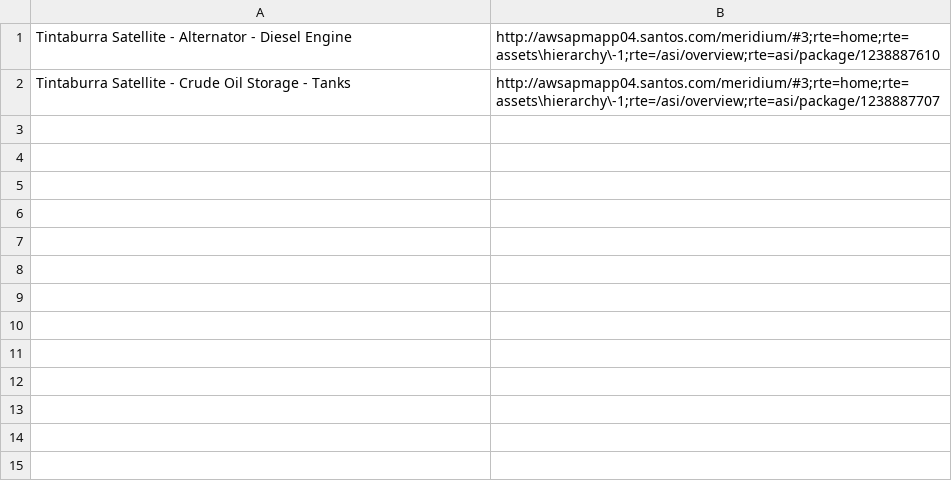
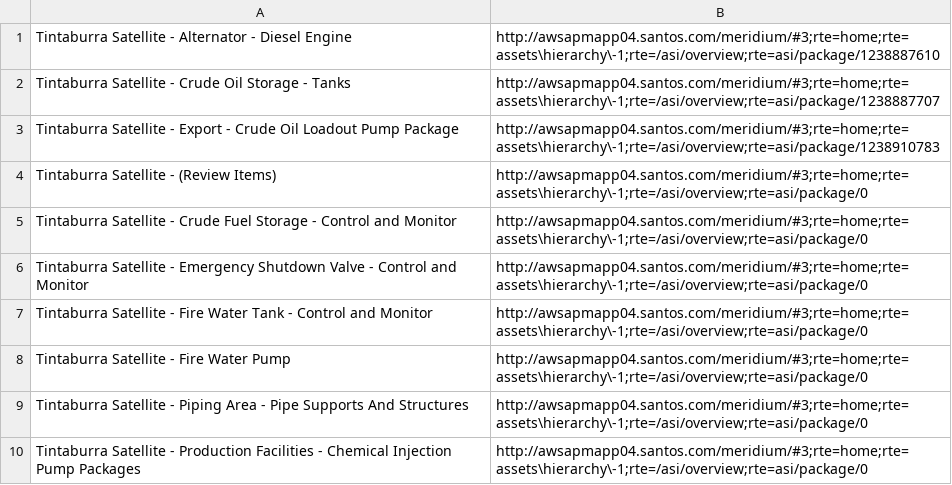
Before and after one commit to Fungungun/MeridiumGUIAuto, a CSV file: created_package.csv, drawn as a sheet.

```diff
--- a/created_package.csv
+++ b/created_package.csv
@@ -2 +2,9 @@ Tintaburra Satellite - Alternator  - Diesel Engine,http://awsapmapp04.santos.com
 Tintaburra Satellite - Crude Oil Storage - Tanks,http://awsapmapp04.santos.com/meridium/#3;rte=home;rte=assets\hierarchy\-1;rte=/asi/overview;rte=asi/package/1238887707
+Tintaburra Satellite - Export - Crude Oil Loadout Pump Package,http://awsapmapp04.santos.com/meridium/#3;rte=home;rte=assets\hierarchy\-1;rte=/asi/overview;rte=asi/package/1238910783
+Tintaburra Satellite - (Review Items),http://awsapmapp04.santos.com/meridium/#3;rte=home;rte=assets\hierarchy\-1;rte=/asi/overview;rte=asi/package/0
+Tintaburra Satellite - Crude Fuel Storage - Control and Monitor,http://awsapmapp04.santos.com/meridium/#3;rte=home;rte=assets\hierarchy\-1;rte=/asi/overview;rte=asi/package/0
+Tintaburra Satellite - Emergency Shutdown Valve - Control and Monitor,http://awsapmapp04.santos.com/meridium/#3;rte=home;rte=assets\hierarchy\-1;rte=/asi/overview;rte=asi/package/0
+Tintaburra Satellite - Fire Water Tank - Control and Monitor,http://awsapmapp04.santos.com/meridium/#3;rte=home;rte=assets\hierarchy\-1;rte=/asi/overview;rte=asi/package/0
+Tintaburra Satellite - Fire Water Pump,http://awsapmapp04.santos.com/meridium/#3;rte=home;rte=assets\hierarchy\-1;rte=/asi/overview;rte=asi/package/0
+Tintaburra Satellite - Piping Area - Pipe Supports And Structures,http://awsapmapp04.santos.com/meridium/#3;rte=home;rte=assets\hierarchy\-1;rte=/asi/overview;rte=asi/package/0
+Tintaburra Satellite - Production Facilities - Chemical Injection Pump Packages,http://awsapmapp04.santos.com/meridium/#3;rte=home;rte=assets\hierarchy\-1;rte=/asi/overview;rte=asi/package/0
```
Also changed, not shown: linked_asset.csv, 2 other files.
